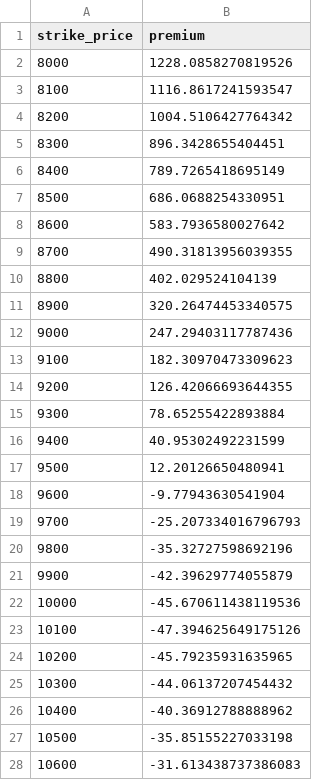
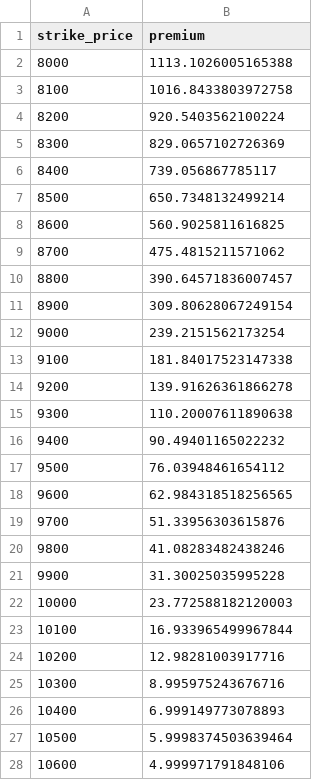
Before and after one commit to Snigdha8/Estimate-Options-Premium, a CSV file: file3_call_options_output.csv, drawn as a sheet; only a part is shown; the diff covers the shown part only.

```diff
--- a/file3_call_options_output.csv
+++ b/file3_call_options_output.csv
@@ -1,28 +1,28 @@
 strike_price,premium
-8000,1228.0858270819526
-8100,1116.8617241593547
-8200,1004.5106427764342
-8300,896.3428655404451
-8400,789.7265418695149
-8500,686.0688254330951
-8600,583.7936580027642
-8700,490.31813956039355
-8800,402.029524104139
-8900,320.26474453340575
-9000,247.29403117787436
-9100,182.30970473309623
-9200,126.42066693644355
-9300,78.65255422893884
-9400,40.95302492231599
-9500,12.20126650480941
-9600,-9.77943630541904
-9700,-25.207334016796793
-9800,-35.32727598692196
-9900,-42.39629774055879
-10000,-45.670611438119536
-10100,-47.394625649175126
-10200,-45.79235931635965
-10300,-44.06137207454432
-10400,-40.36912788888962
-10500,-35.85155227033198
-10600,-31.613438737386083
+8000,1113.1026005165388
+8100,1016.8433803972758
+8200,920.5403562100224
+8300,829.0657102726369
+8400,739.056867785117
+8500,650.7348132499214
+8600,560.9025811616825
+8700,475.4815211571062
+8800,390.64571836007457
+8900,309.80628067249154
+9000,239.2151562173254
+9100,181.84017523147338
+9200,139.91626361866278
+9300,110.20007611890638
+9400,90.49401165022232
+9500,76.03948461654112
+9600,62.984318518256565
+9700,51.33956303615876
+9800,41.08283482438246
+9900,31.30025035995228
+10000,23.772588182120003
+10100,16.933965499967844
+10200,12.98281003917716
+10300,8.995975243676716
+10400,6.999149773078893
+10500,5.9998374503639464
+10600,4.999971791848106
```
Also changed, not shown: 4 edited cells elsewhere in this file, 1 other file.
